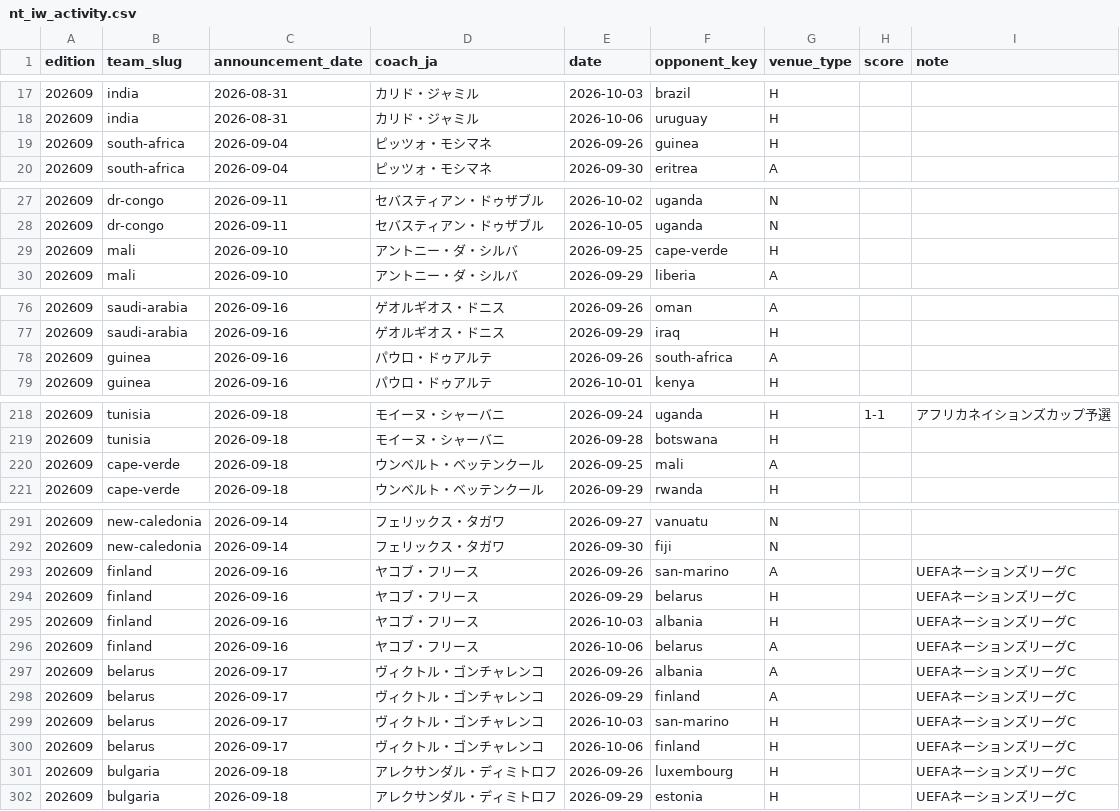
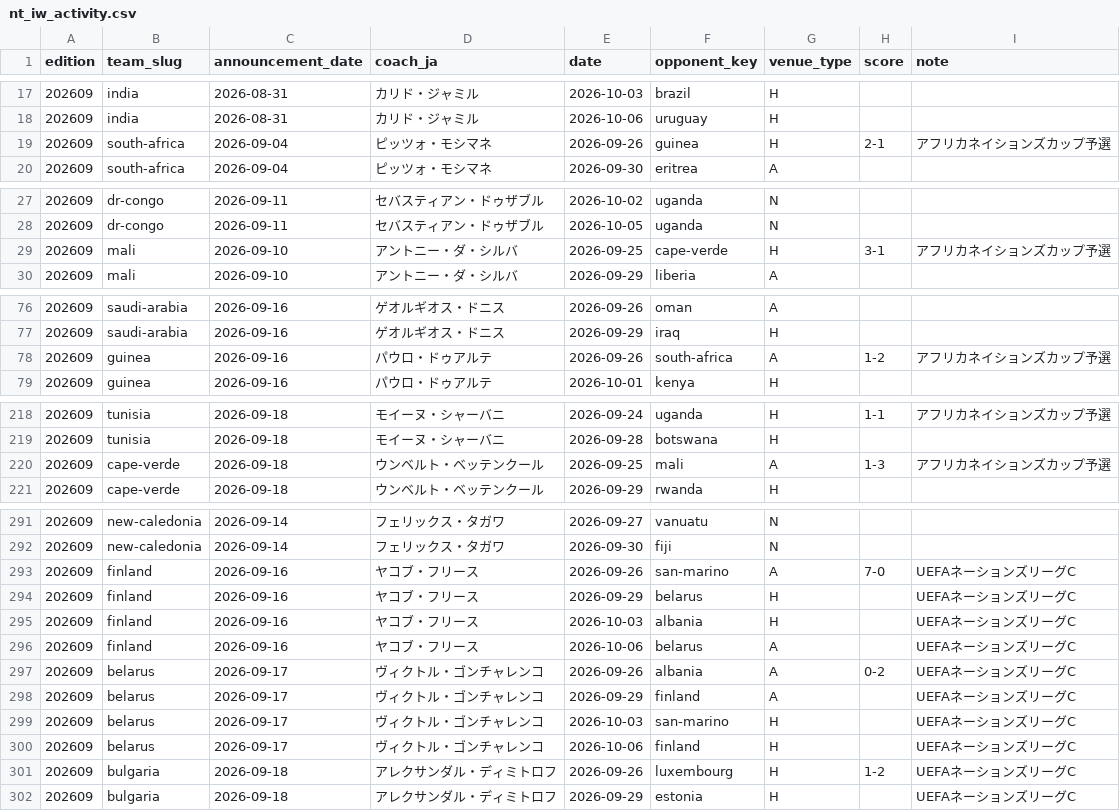
Before and after one commit to football-archive/start, a CSV file: src/data/nt_iw_activity.csv, drawn as a sheet; only a part is shown, gaps mark what is left out; the diff covers the shown part only.

```diff
--- a/src/data/nt_iw_activity.csv
+++ b/src/data/nt_iw_activity.csv
@@ -18,3 +18,3 @@ edition,team_slug,announcement_date,coach_ja,date,opponent_key,venue_type,score,
 202609,india,2026-08-31,カリド・ジャミル,2026-10-06,uruguay,H,,
-202609,south-africa,2026-09-04,ピッツォ・モシマネ,2026-09-26,guinea,H,,
+202609,south-africa,2026-09-04,ピッツォ・モシマネ,2026-09-26,guinea,H,2-1,アフリカネイションズカップ予選
 202609,south-africa,2026-09-04,ピッツォ・モシマネ,2026-09-30,eritrea,A,,
@@ -28,3 +28,3 @@ edition,team_slug,announcement_date,coach_ja,date,opponent_key,venue_type,score,
 202609,dr-congo,2026-09-11,セバスティアン・ドゥザブル,2026-10-05,uganda,N,,
-202609,mali,2026-09-10,アントニー・ダ・シルバ,2026-09-25,cape-verde,H,,
+202609,mali,2026-09-10,アントニー・ダ・シルバ,2026-09-25,cape-verde,H,3-1,アフリカネイションズカップ予選
 202609,mali,2026-09-10,アントニー・ダ・シルバ,2026-09-29,liberia,A,,
@@ -77,3 +77,3 @@ edition,team_slug,announcement_date,coach_ja,date,opponent_key,venue_type,score,
 202609,saudi-arabia,2026-09-16,ゲオルギオス・ドニス,2026-09-29,iraq,H,,
-202609,guinea,2026-09-16,パウロ・ドゥアルテ,2026-09-26,south-africa,A,,
+202609,guinea,2026-09-16,パウロ・ドゥアルテ,2026-09-26,south-africa,A,1-2,アフリカネイションズカップ予選
 202609,guinea,2026-09-16,パウロ・ドゥアルテ,2026-10-01,kenya,H,,
@@ -219,3 +219,3 @@ edition,team_slug,announcement_date,coach_ja,date,opponent_key,venue_type,score,
 202609,tunisia,2026-09-18,モイーヌ・シャーバニ,2026-09-28,botswana,H,,
-202609,cape-verde,2026-09-18,ウンベルト・ベッテンクール,2026-09-25,mali,A,,
+202609,cape-verde,2026-09-18,ウンベルト・ベッテンクール,2026-09-25,mali,A,1-3,アフリカネイションズカップ予選
 202609,cape-verde,2026-09-18,ウンベルト・ベッテンクール,2026-09-29,rwanda,H,,
@@ -292,3 +292,3 @@ edition,team_slug,announcement_date,coach_ja,date,opponent_key,venue_type,score,
 202609,new-caledonia,2026-09-14,フェリックス・タガワ,2026-09-30,fiji,N,,
-202609,finland,2026-09-16,ヤコブ・フリース,2026-09-26,san-marino,A,,UEFAネーションズリーグC
+202609,finland,2026-09-16,ヤコブ・フリース,2026-09-26,san-marino,A,7-0,UEFAネーションズリーグC
 202609,finland,2026-09-16,ヤコブ・フリース,2026-09-29,belarus,H,,UEFAネーションズリーグC
@@ -296,3 +296,3 @@ edition,team_slug,announcement_date,coach_ja,date,opponent_key,venue_type,score,
 202609,finland,2026-09-16,ヤコブ・フリース,2026-10-06,belarus,A,,UEFAネーションズリーグC
-202609,belarus,2026-09-17,ヴィクトル・ゴンチャレンコ,2026-09-26,albania,A,,UEFAネーションズリーグC
+202609,belarus,2026-09-17,ヴィクトル・ゴンチャレンコ,2026-09-26,albania,A,0-2,UEFAネーションズリーグC
 202609,belarus,2026-09-17,ヴィクトル・ゴンチャレンコ,2026-09-29,finland,A,,UEFAネーションズリーグC
@@ -300,3 +300,3 @@ edition,team_slug,announcement_date,coach_ja,date,opponent_key,venue_type,score,
 202609,belarus,2026-09-17,ヴィクトル・ゴンチャレンコ,2026-10-06,finland,H,,UEFAネーションズリーグC
-202609,bulgaria,2026-09-18,アレクサンダル・ディミトロフ,2026-09-26,luxembourg,H,,UEFAネーションズリーグC
+202609,bulgaria,2026-09-18,アレクサンダル・ディミトロフ,2026-09-26,luxembourg,H,1-2,UEFAネーションズリーグC
 202609,bulgaria,2026-09-18,アレクサンダル・ディミトロフ,2026-09-29,estonia,H,,UEFAネーションズリーグC
```
Also changed, not shown: 19 edited cells elsewhere in this file, src/data/updates.csv, 1 other file.
